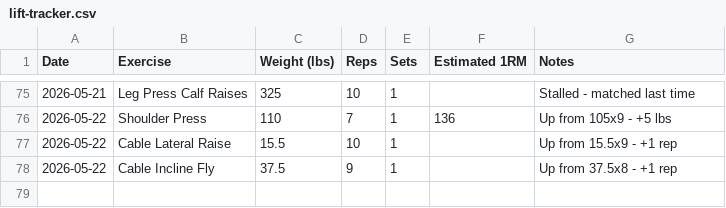
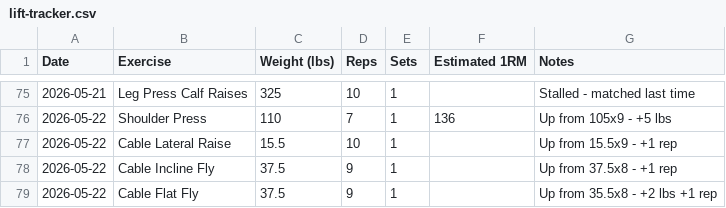
Before and after one commit to needhamcookn-creator/Portfolio, a CSV file: training-tracker/lift-tracker.csv, drawn as a sheet; only a part is shown, gaps mark what is left out.

```diff
--- a/training-tracker/lift-tracker.csv
+++ b/training-tracker/lift-tracker.csv
@@ -78 +78,2 @@ Date,Exercise,Weight (lbs),Reps,Sets,Estimated 1RM,Notes
 2026-05-22,Cable Incline Fly,37.5,9,1,,Up from 37.5x8 - +1 rep
+2026-05-22,Cable Flat Fly,37.5,9,1,,Up from 35.5x8 - +2 lbs +1 rep
```
